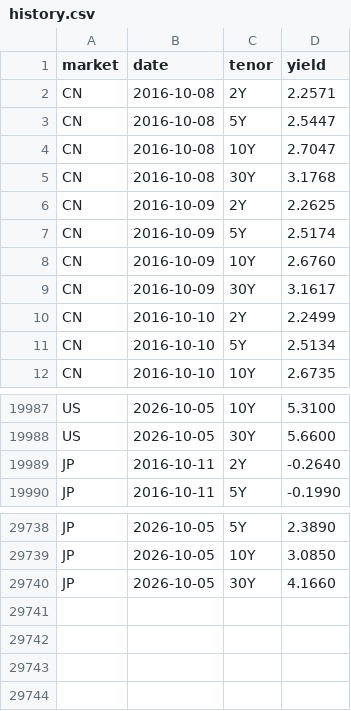
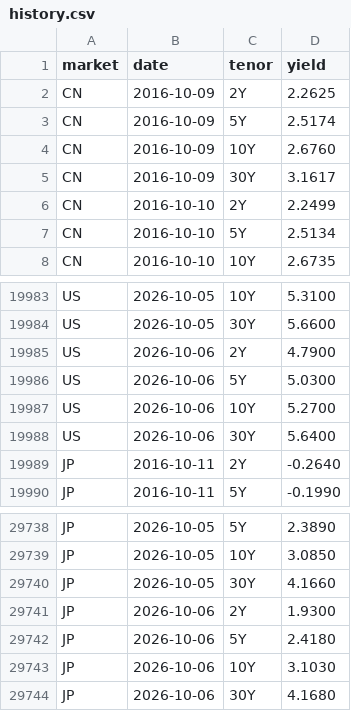
Before and after one commit to yiranzhimo/bond-yield-watch, a CSV file: data/history.csv, drawn as a sheet; only a part is shown, gaps mark what is left out; removed rows and columns are numbered as before the commit, all else as after; the diff names each change by its address in the sheet, - before the commit and + after, or states it on an @@ line.

```diff
--- a/data/history.csv
+++ b/data/history.csv
-row 2: CN | 2016-10-08 | 2Y | 2.2571
-row 3: CN | 2016-10-08 | 5Y | 2.5447
-row 4: CN | 2016-10-08 | 10Y | 2.7047
-row 5: CN | 2016-10-08 | 30Y | 3.1768
+row 19985: US | 2026-10-06 | 2Y | 4.7900
+row 19986: US | 2026-10-06 | 5Y | 5.0300
+row 19987: US | 2026-10-06 | 10Y | 5.2700
+row 19988: US | 2026-10-06 | 30Y | 5.6400
+row 29741: JP | 2026-10-06 | 2Y | 1.9300
+row 29742: JP | 2026-10-06 | 5Y | 2.4180
+row 29743: JP | 2026-10-06 | 10Y | 3.1030
+row 29744: JP | 2026-10-06 | 30Y | 4.1680
```
Also changed, not shown: 3 other files.
